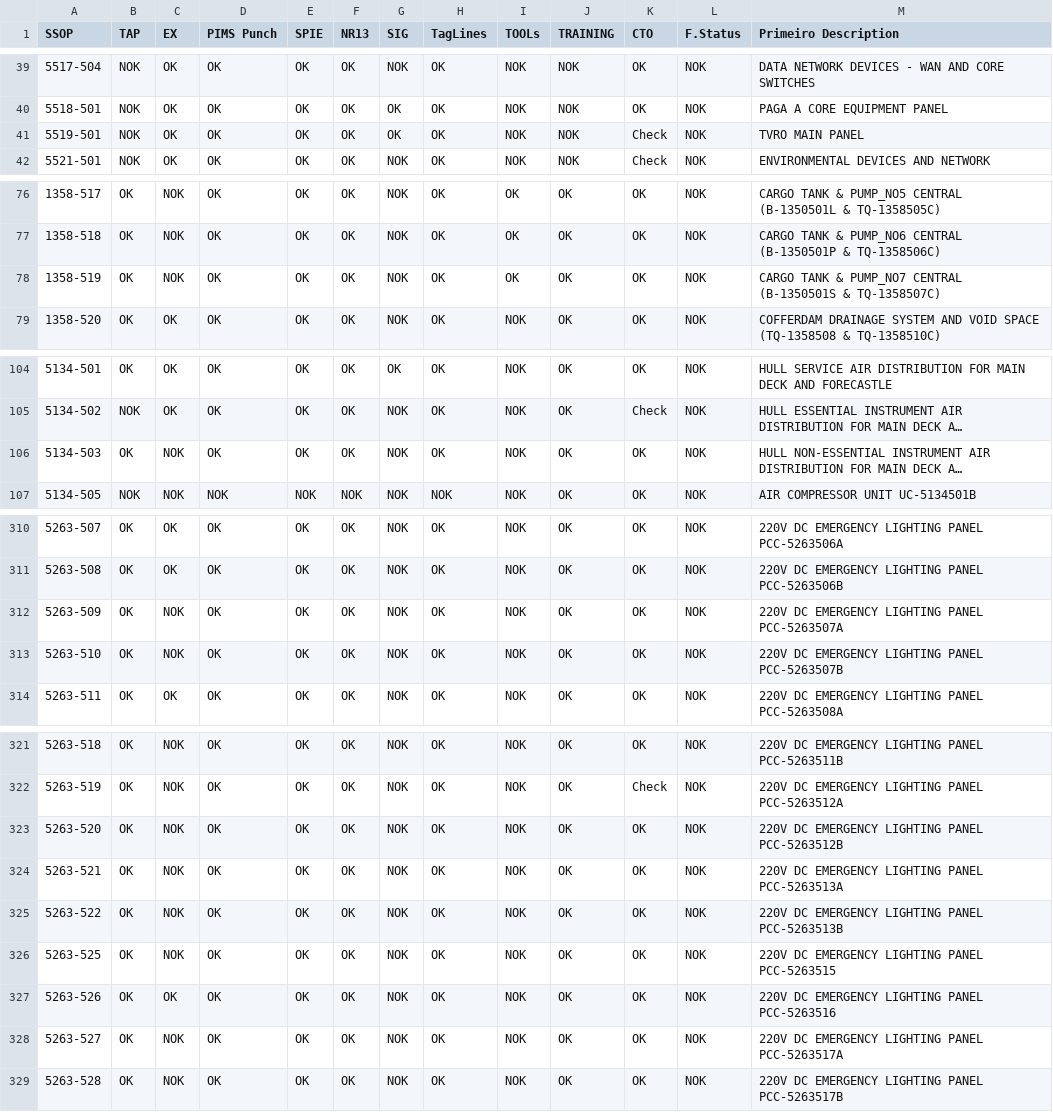
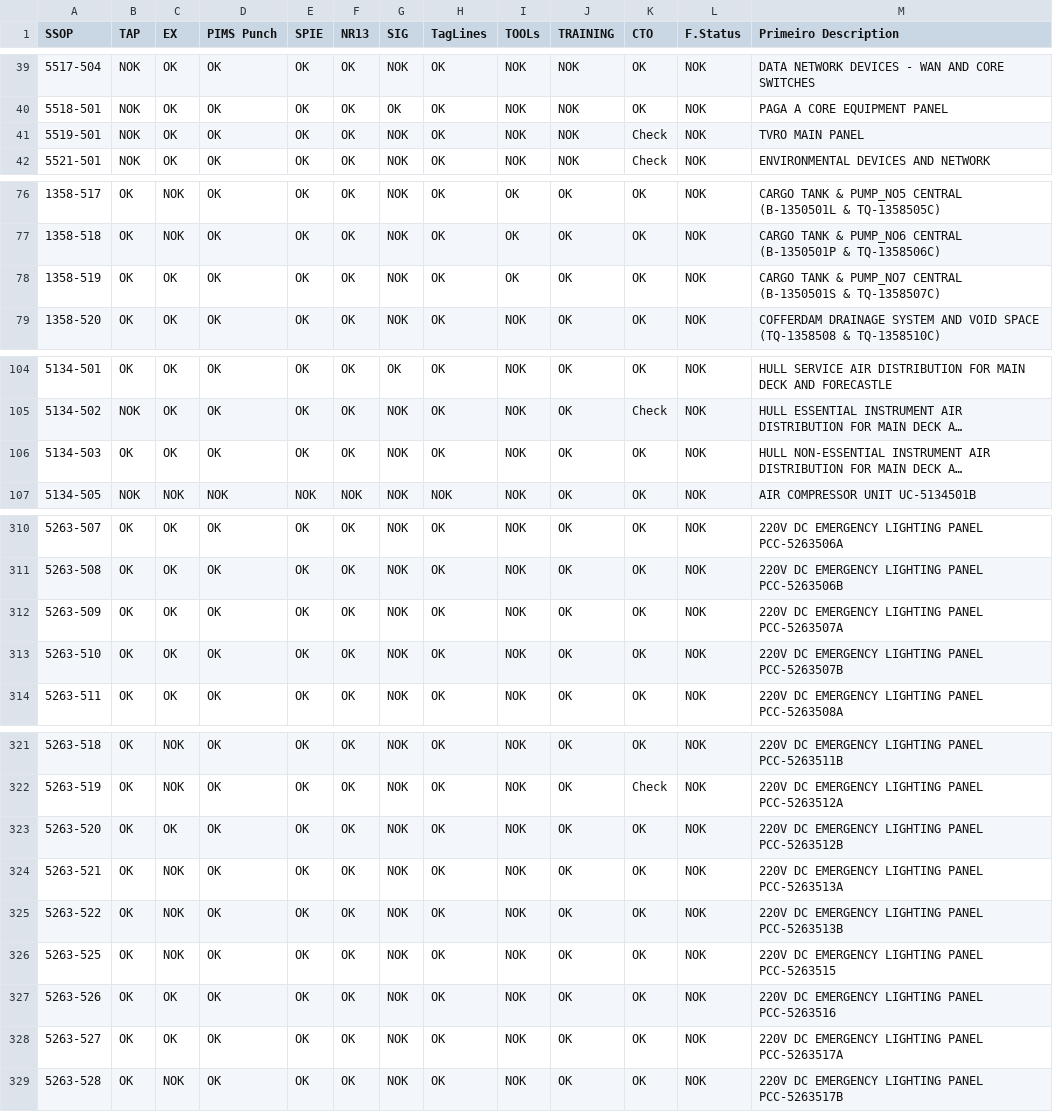
Before and after one commit to leojaime20/TTAS-Check, a CSV file: public/data/ttas.csv, drawn as a sheet; only a part is shown, gaps mark what is left out; long unchanged cells end in …; the diff covers the shown part only; the diff names each change by its address in the sheet, - before the commit and + after, or states it on an @@ line.

```diff
--- a/public/data/ttas.csv
+++ b/public/data/ttas.csv
-G41 (SIG): OK
+G41 (SIG): NOK
-C78 (EX): NOK
+C78 (EX): OK
-C106 (EX): NOK
+C106 (EX): OK
-C312:C313 (EX): NOK
+C312:C313 (EX): OK
-C323 (EX): NOK
+C323 (EX): OK
-C328 (EX): NOK
+C328 (EX): OK
```
Also changed, not shown: 17 edited cells elsewhere in this file.
